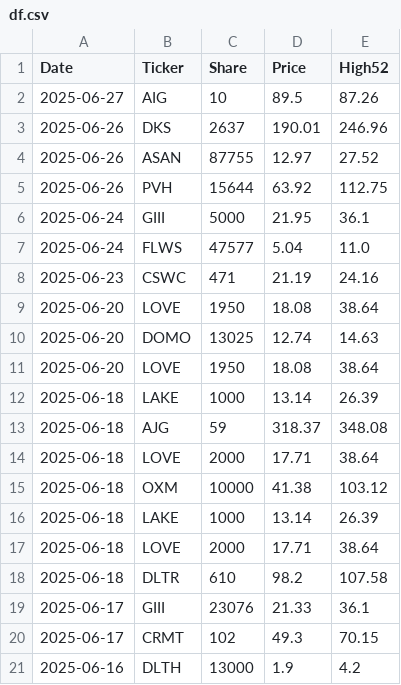
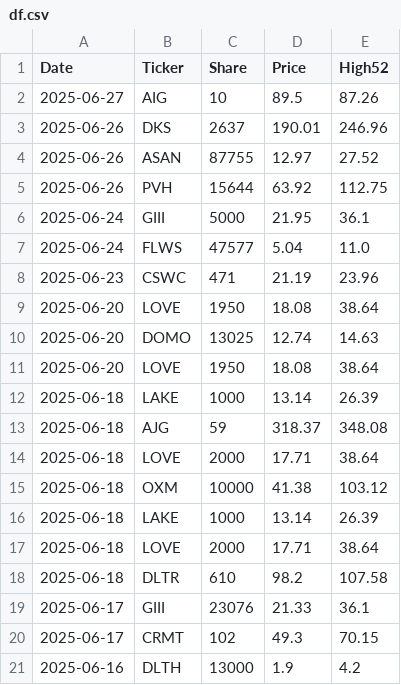
Before and after one commit to jmmbt306/ipublic, a CSV file: df.csv, drawn as a sheet.

Commit message:
Update data.json from ipublic

```diff
--- a/df.csv
+++ b/df.csv
@@ -7,3 +7,3 @@ Date,Ticker,Share,Price,High52
 2025-06-24,FLWS,47577,5.04,11.0
-2025-06-23,CSWC,471,21.19,24.16
+2025-06-23,CSWC,471,21.19,23.96
 2025-06-20,LOVE,1950,18.08,38.64
```
